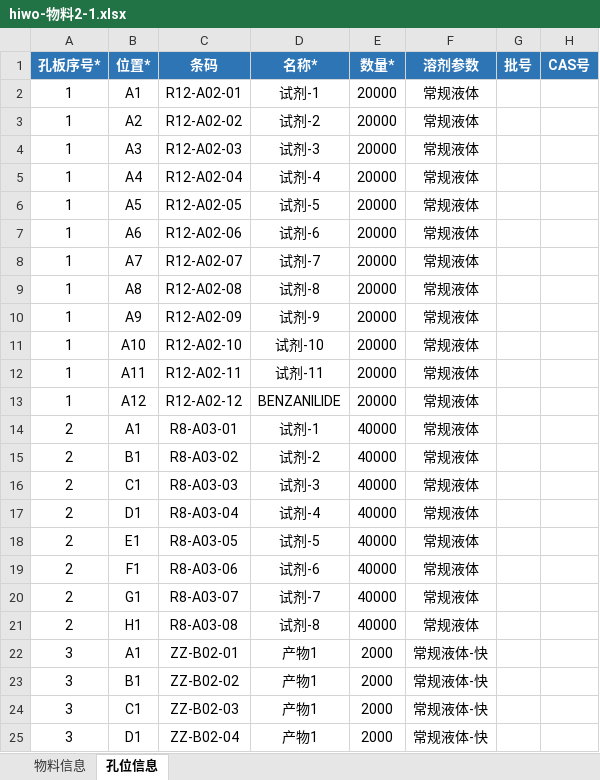
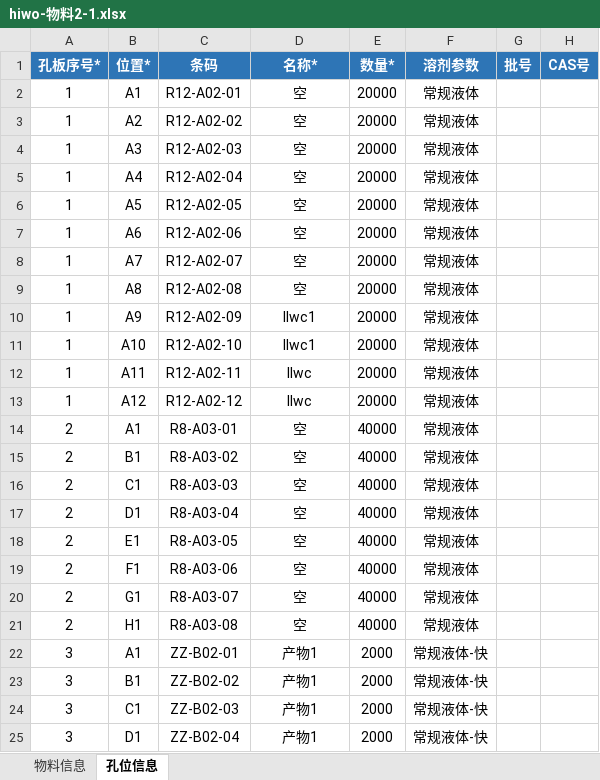
Before and after one commit to llwc594/excel_generation, an Excel workbook: generation_zy/hiwo-物料2-1.xlsx, sheet 孔位信息, drawn as a sheet; only a part is shown; values as stored, in another font and other column widths than the file's, no borders; the diff names each change by its address in the sheet, - before the commit and + after, or states it on an @@ line.

```diff
--- a/generation_zy/hiwo-物料2-1.xlsx (sheet 孔位信息)
+++ b/generation_zy/hiwo-物料2-1.xlsx (sheet 孔位信息)
-D2 (名称*): 试剂-1
+D2 (名称*): 空
-D3 (名称*): 试剂-2
+D3 (名称*): 空
-D4 (名称*): 试剂-3
+D4 (名称*): 空
-D5 (名称*): 试剂-4
+D5 (名称*): 空
-D6 (名称*): 试剂-5
+D6 (名称*): 空
-D7 (名称*): 试剂-6
+D7 (名称*): 空
-D8 (名称*): 试剂-7
+D8 (名称*): 空
-D9 (名称*): 试剂-8
+D9 (名称*): 空
-D10 (名称*): 试剂-9
+D10 (名称*): llwc1
-D11 (名称*): 试剂-10
+D11 (名称*): llwc1
-D12 (名称*): 试剂-11
+D12 (名称*): llwc
-D13 (名称*): BENZANILIDE
+D13 (名称*): llwc
-D14 (名称*): 试剂-1
+D14 (名称*): 空
-D15 (名称*): 试剂-2
+D15 (名称*): 空
-D16 (名称*): 试剂-3
+D16 (名称*): 空
-D17 (名称*): 试剂-4
+D17 (名称*): 空
-D18 (名称*): 试剂-5
+D18 (名称*): 空
-D19 (名称*): 试剂-6
+D19 (名称*): 空
-D20 (名称*): 试剂-7
+D20 (名称*): 空
-D21 (名称*): 试剂-8
+D21 (名称*): 空
```
Also changed, not shown: generation_zy/hiwo-任务1-1.xlsx, generation_zy/hiwo-任务2-1.xlsx, 15 other files.
